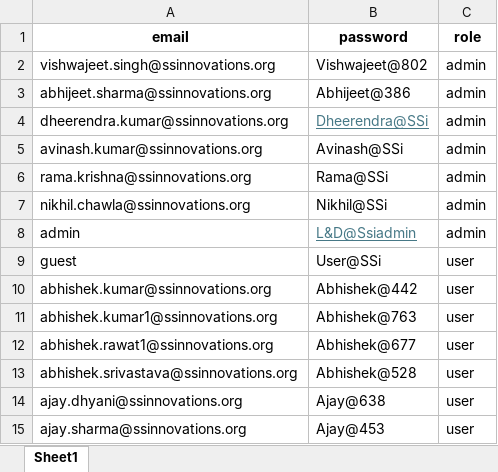
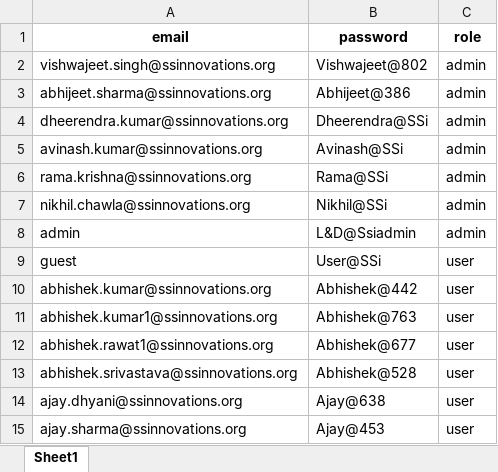
Before and after one commit to Vishwajeeet-Singh/l-d-portal, an Excel workbook: users.xlsx, sheet Sheet1, drawn as a sheet; only a part is shown; values as stored, in another font and other column widths than the file's, no borders; the diff names each change by its address in the sheet, - before the commit and + after, or states it on an @@ line.

Commit message:
committed

```diff
--- a/users.xlsx (sheet Sheet1)
+++ b/users.xlsx (sheet Sheet1)
@@ B4 underline: on → off, text colour: #467886 → black @@
@@ B8 underline: on → off, text colour: #467886 → black @@
```
